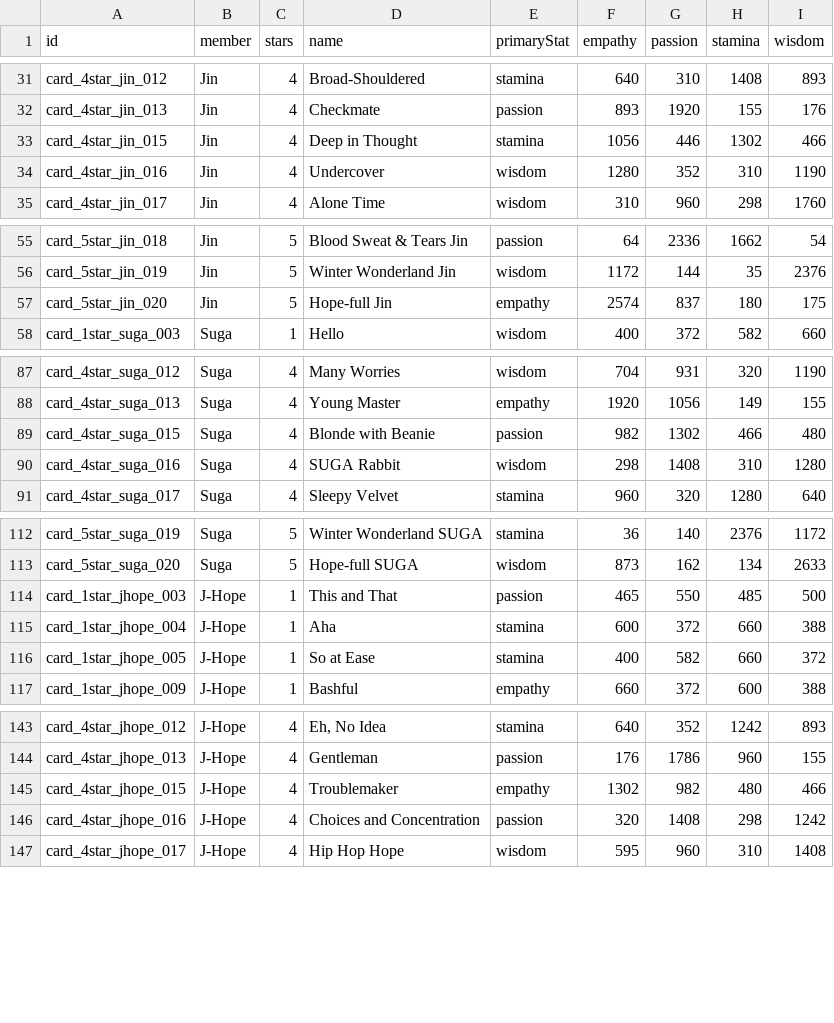
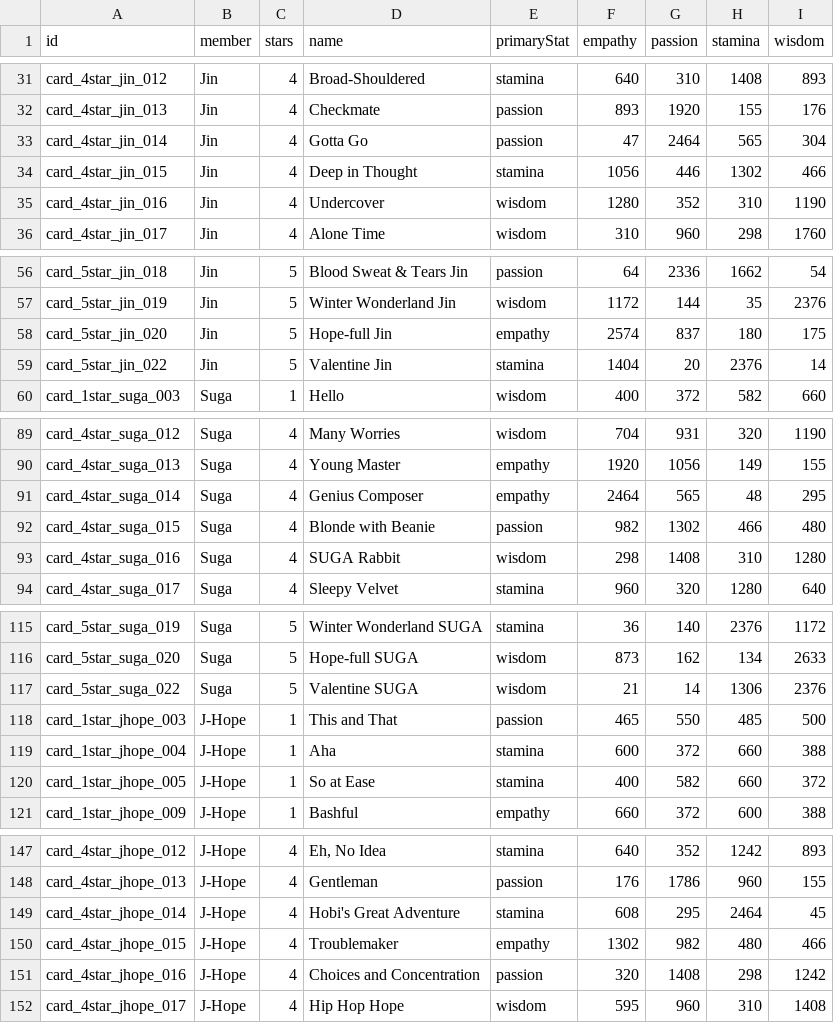
Before and after one commit to inggy/bts-world-data-extractor, a CSV file: output/consumable_cards.csv, drawn as a sheet; only a part is shown, gaps mark what is left out; the diff covers the shown part only.

Commit message:
valentines

```diff
--- a/output/consumable_cards.csv
+++ b/output/consumable_cards.csv
@@ -32,2 +32,3 @@ card_4star_jin_012,Jin,4,Broad-Shouldered,stamina,640,310,1408,893
 card_4star_jin_013,Jin,4,Checkmate,passion,893,1920,155,176
+card_4star_jin_014,Jin,4,Gotta Go,passion,47,2464,565,304
 card_4star_jin_015,Jin,4,Deep in Thought,stamina,1056,446,1302,466
@@ -57,2 +58,3 @@ card_5star_jin_019,Jin,5,Winter Wonderland Jin,wisdom,1172,144,35,2376
 card_5star_jin_020,Jin,5,Hope-full Jin,empathy,2574,837,180,175
+card_5star_jin_022,Jin,5,Valentine Jin,stamina,1404,20,2376,14
 card_1star_suga_003,Suga,1,Hello,wisdom,400,372,582,660
@@ -88,2 +90,3 @@ card_4star_suga_012,Suga,4,Many Worries,wisdom,704,931,320,1190
 card_4star_suga_013,Suga,4,Young Master,empathy,1920,1056,149,155
+card_4star_suga_014,Suga,4,Genius Composer,empathy,2464,565,48,295
 card_4star_suga_015,Suga,4,Blonde with Beanie,passion,982,1302,466,480
@@ -113,2 +116,3 @@ card_5star_suga_019,Suga,5,Winter Wonderland SUGA,stamina,36,140,2376,1172
 card_5star_suga_020,Suga,5,Hope-full SUGA,wisdom,873,162,134,2633
+card_5star_suga_022,Suga,5,Valentine SUGA,wisdom,21,14,1306,2376
 card_1star_jhope_003,J-Hope,1,This and That,passion,465,550,485,500
@@ -144,2 +148,3 @@ card_4star_jhope_012,J-Hope,4,"Eh, No Idea",stamina,640,352,1242,893
 card_4star_jhope_013,J-Hope,4,Gentleman,passion,176,1786,960,155
+card_4star_jhope_014,J-Hope,4,Hobi's Great Adventure,stamina,608,295,2464,45
 card_4star_jhope_015,J-Hope,4,Troublemaker,empathy,1302,982,480,466
```
Also changed, not shown: 9 added rows elsewhere in this file, output/event_hashtags.csv, output/summer_19_event_stage.csv, 10 other files.
